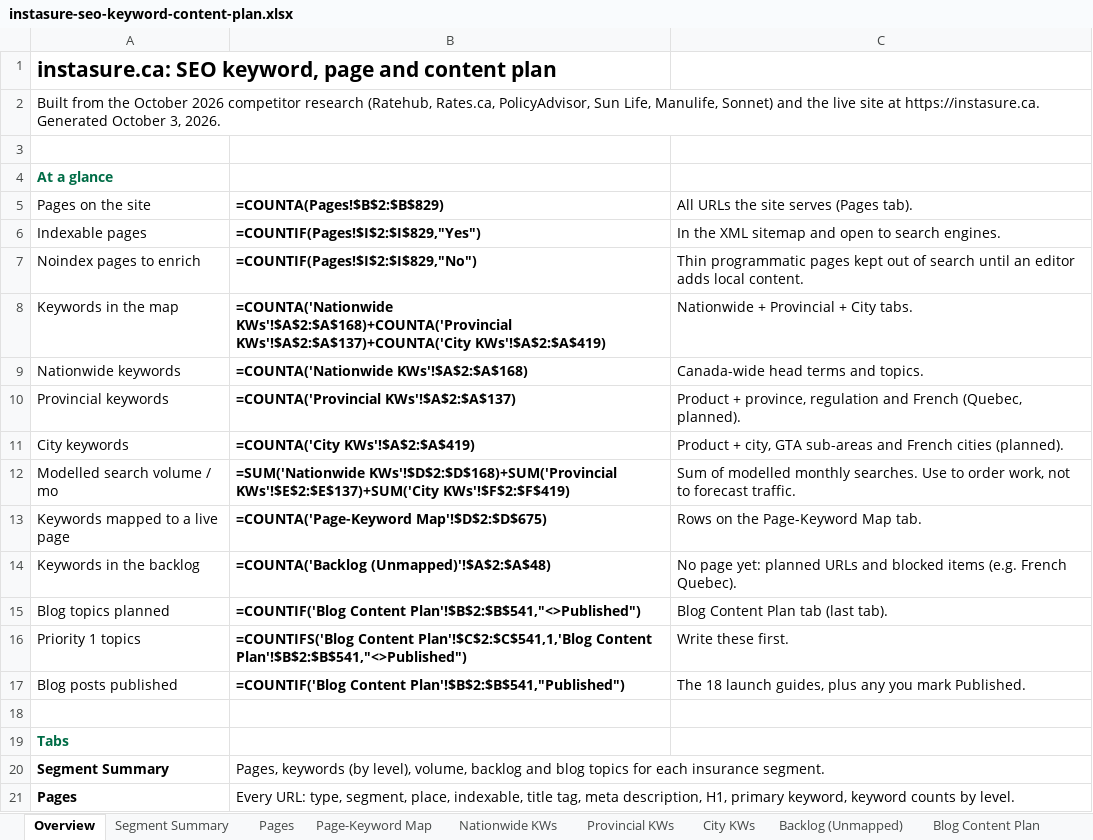
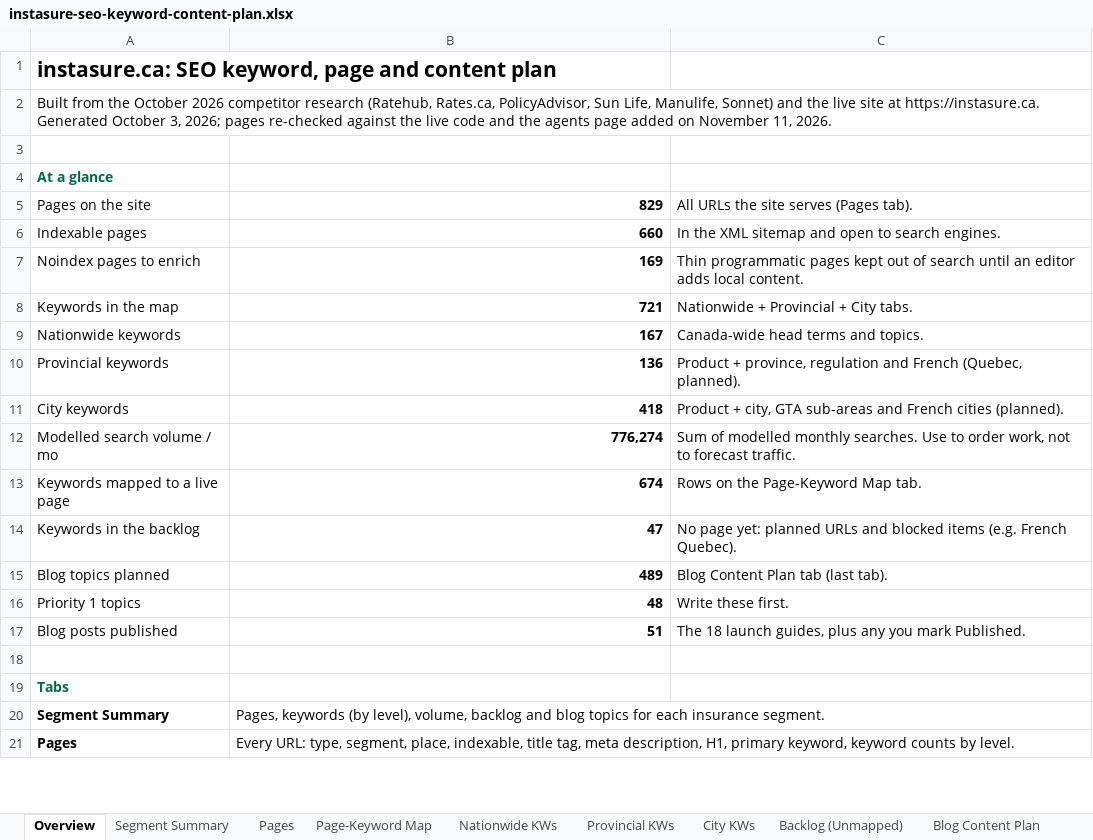
Before and after one commit to NanoQode/Calculators, an Excel workbook: instasure.ca/docs/instasure-seo-keyword-content-plan.xlsx, sheet Overview, drawn as a sheet; only a part is shown; values as stored, in another font and other column widths than the file's, no borders; formulas without a stored value are shown as written; the diff names each change by its address in the sheet, - before the commit and + after, or states it on an @@ line.

```diff
--- a/instasure.ca/docs/instasure-seo-keyword-content-plan.xlsx (sheet Overview)
+++ b/instasure.ca/docs/instasure-seo-keyword-content-plan.xlsx (sheet Overview)
-A2: …October 3, 2026.
+A2: …October 3, 2026; pages re-checked against the live code and the agents page added on November 11, 2026.
-B5: =COUNTA(Pages!$B$2:$B$829)
+B5: 829
-B6: =COUNTIF(Pages!$I$2:$I$829,"Yes")
+B6: 660
-B7: =COUNTIF(Pages!$I$2:$I$829,"No")
+B7: 169
-B8: =COUNTA('Nationwide KWs'!$A$2:$A$168)+COUNTA('Provincial KWs'!$A$2:$A$137)+COUNTA('City KWs'!$A$2:$A$419)
+B8: 721
-B9: =COUNTA('Nationwide KWs'!$A$2:$A$168)
+B9: 167
-B10: =COUNTA('Provincial KWs'!$A$2:$A$137)
+B10: 136
-B11: =COUNTA('City KWs'!$A$2:$A$419)
+B11: 418
-B12: =SUM('Nationwide KWs'!$D$2:$D$168)+SUM('Provincial KWs'!$E$2:$E$137)+SUM('City KWs'!$F$2:$F$419)
+B12: 776,274
-B13: =COUNTA('Page-Keyword Map'!$D$2:$D$675)
+B13: 674
-B14: =COUNTA('Backlog (Unmapped)'!$A$2:$A$48)
+B14: 47
-B15: =COUNTIF('Blog Content Plan'!$B$2:$B$541,"<>Published")
+B15: 489
-B16: =COUNTIFS('Blog Content Plan'!$C$2:$C$541,1,'Blog Content Plan'!$B$2:$B$541,"<>Published")
+B16: 48
-B17: =COUNTIF('Blog Content Plan'!$B$2:$B$541,"Published")
+B17: 51
```
Also changed, not shown: sheet Pages, sheet Blog Content Plan, sheet City KWs, sheet Page-Keyword Map, sheet Nationwide KWs, sheet Segment Summary, 1 more sheet, charts or pictures, 1 other file.
